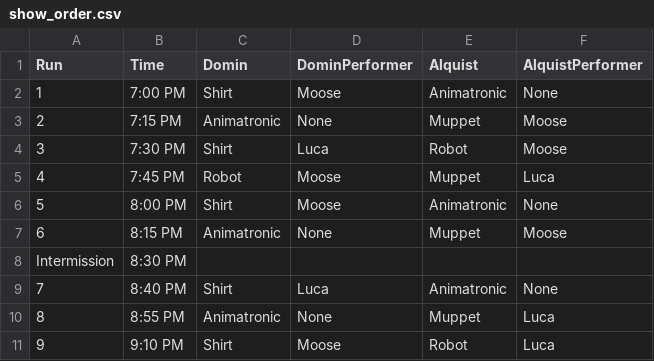
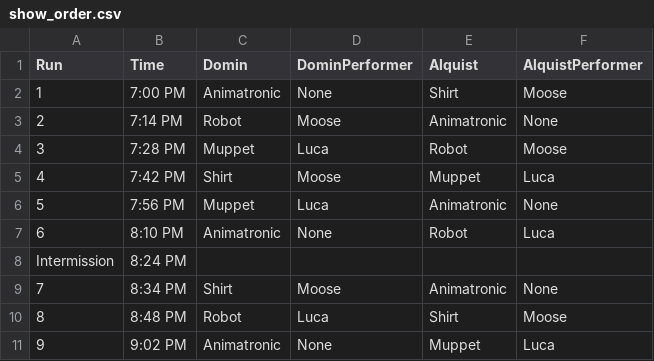
Before and after one commit to Hersch-Nathan/Muse-Object-Performance, a CSV file: Order/show_order.csv, drawn as a sheet; only a part is shown; the diff covers the shown part only.

```diff
--- a/Order/show_order.csv
+++ b/Order/show_order.csv
@@ -1,11 +1,11 @@
 Run,Time,Domin,DominPerformer,Alquist,AlquistPerformer
-1,7:00 PM,Shirt,Moose,Animatronic,None
-2,7:15 PM,Animatronic,None,Muppet,Moose
-3,7:30 PM,Shirt,Luca,Robot,Moose
-4,7:45 PM,Robot,Moose,Muppet,Luca
-5,8:00 PM,Shirt,Moose,Animatronic,None
-6,8:15 PM,Animatronic,None,Muppet,Moose
-Intermission,8:30 PM,,,,
-7,8:40 PM,Shirt,Luca,Animatronic,None
-8,8:55 PM,Animatronic,None,Muppet,Luca
-9,9:10 PM,Shirt,Moose,Robot,Luca
+1,7:00 PM,Animatronic,None,Shirt,Moose
+2,7:14 PM,Robot,Moose,Animatronic,None
+3,7:28 PM,Muppet,Luca,Robot,Moose
+4,7:42 PM,Shirt,Moose,Muppet,Luca
+5,7:56 PM,Muppet,Luca,Animatronic,None
+6,8:10 PM,Animatronic,None,Robot,Luca
+Intermission,8:24 PM,,,,
+7,8:34 PM,Shirt,Moose,Animatronic,None
+8,8:48 PM,Robot,Luca,Shirt,Moose
+9,9:02 PM,Animatronic,None,Muppet,Luca
```
Also changed, not shown: 13 edited cells elsewhere in this file, Order/performers/luca.csv, Order/performers/moose.csv, 5 other files.
